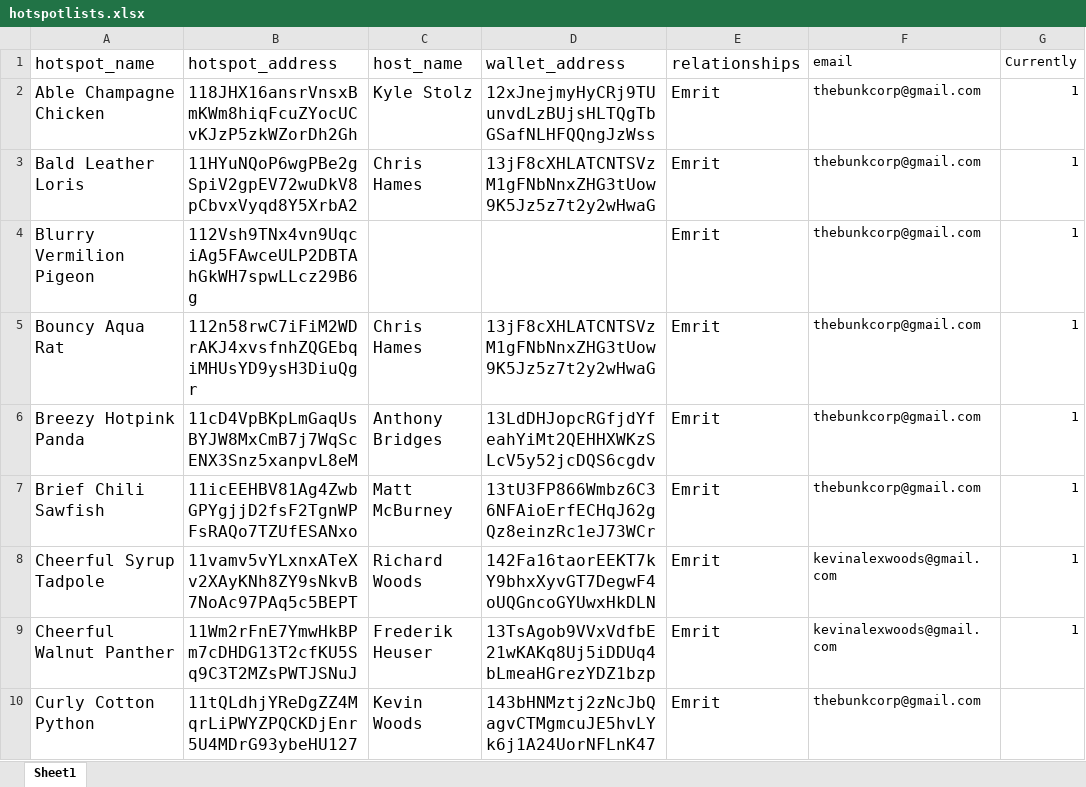
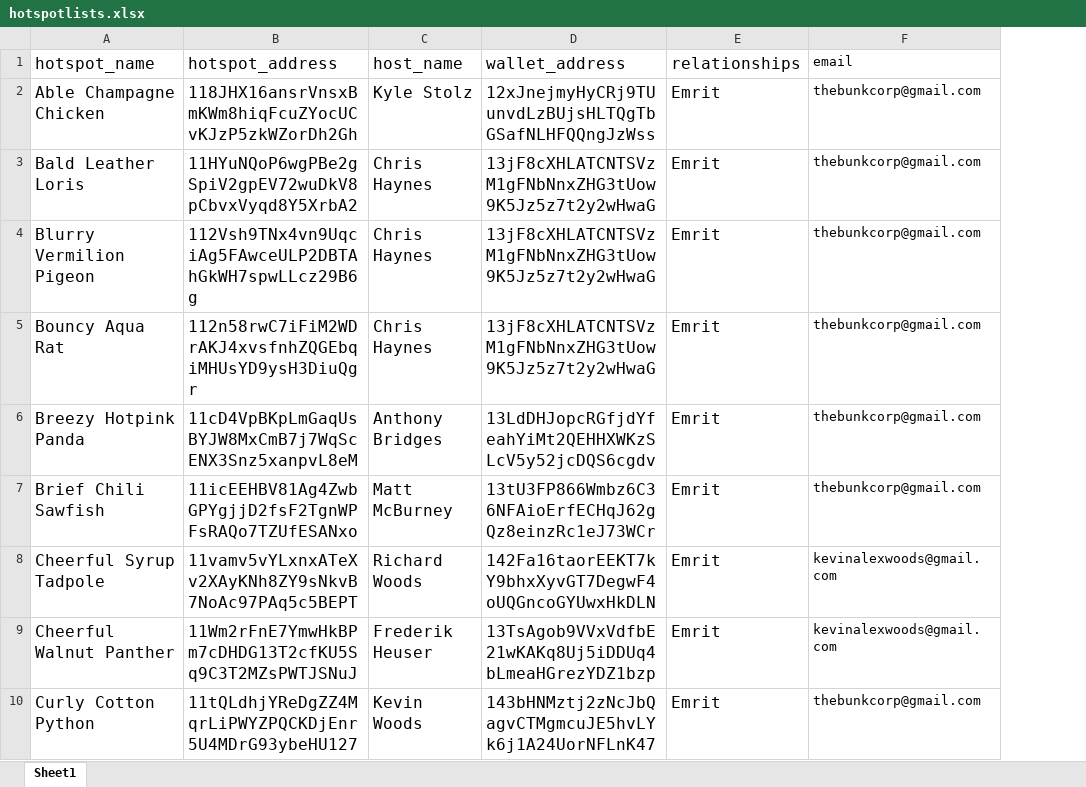
Before and after one commit to kwoods714/HeliumDashboard, an Excel workbook: hotspotlists.xlsx, sheet Sheet1, drawn as a sheet; only a part is shown; values as stored, in another font and other column widths than the file's, no borders; charts and pictures not drawn; the diff covers the shown part only; the diff names each change by its address in the sheet, - before the commit and + after, or states it on an @@ line.

Commit message:
Add files via upload

```diff
--- a/hotspotlists.xlsx (sheet Sheet1)
+++ b/hotspotlists.xlsx (sheet Sheet1)
-column G (Currently), rows 2-9: all 1
-C3 (host_name): Chris Hames
+C3 (host_name): Chris Haynes
-C4 (host_name): (empty)
+C4 (host_name): Chris Haynes
-D4 (wallet_address): (empty)
+D4 (wallet_address): 13jF8cXHLATCNTSVzM1gFNbNnxZHG3tUow9K5Jz5z7t2y2wHwaG
-C5 (host_name): Chris Hames
+C5 (host_name): Chris Haynes
```
Also changed, not shown: 4 edited cells elsewhere in this sheet.
